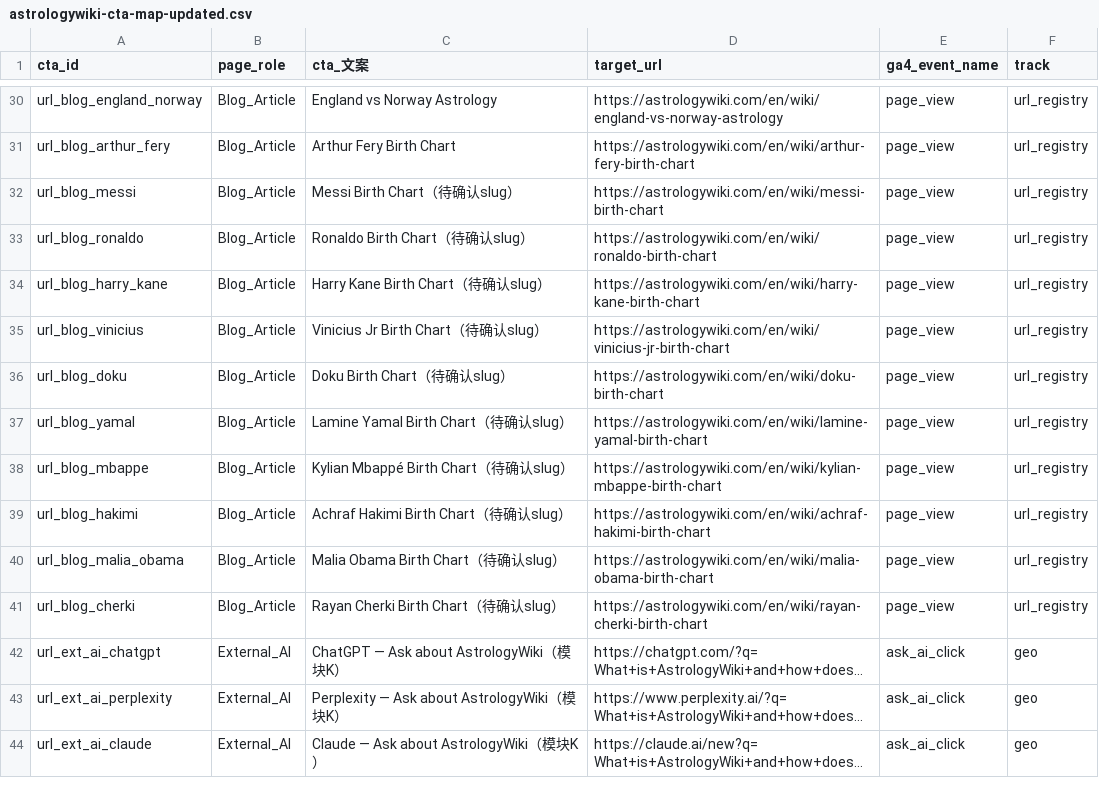
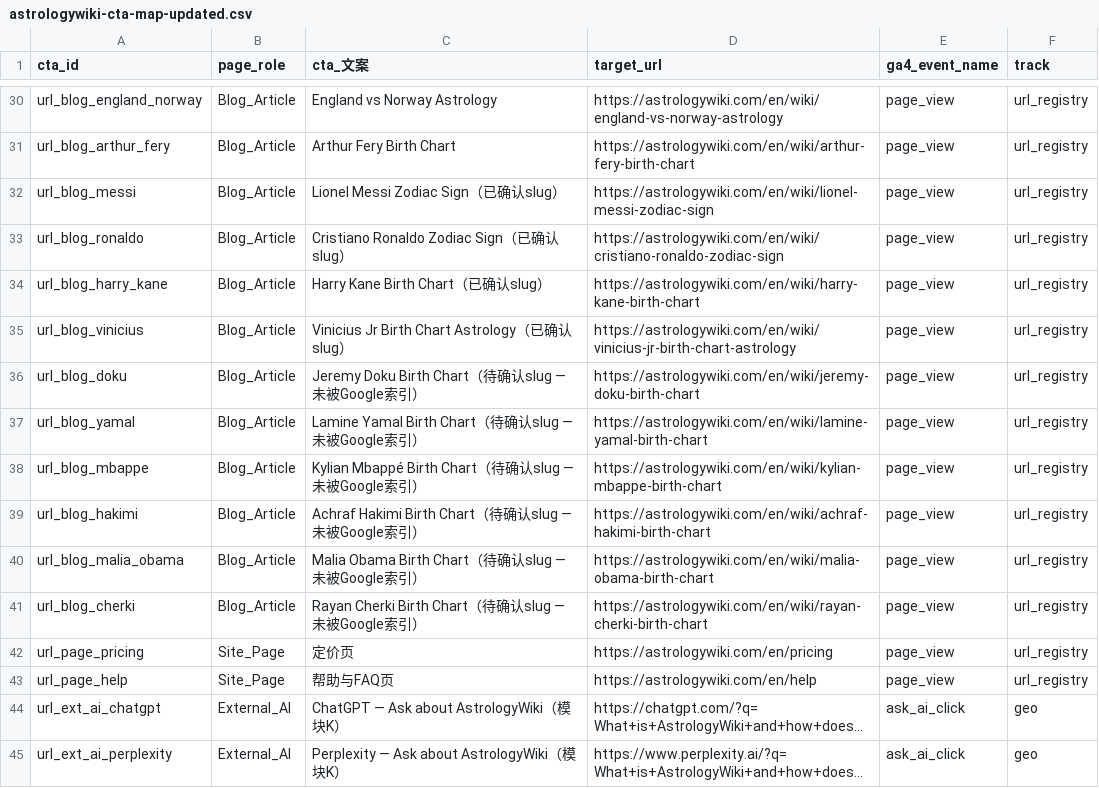
Before and after one commit to phananhson733-oss/gengrowth-ops, a CSV file: inbox/00-inbox/astrologywiki-cta-map-updated.csv, drawn as a sheet; only a part is shown, gaps mark what is left out; the shorter side is filled out with more unchanged rows; long unchanged cells end in …; the diff names each change by its address in the sheet, - before the commit and + after, or states it on an @@ line.

Commit message:
vault backup: 2026-07-10 02:34:53

```diff
--- a/inbox/00-inbox/astrologywiki-cta-map-updated.csv
+++ b/inbox/00-inbox/astrologywiki-cta-map-updated.csv
-C32 (cta_文案): Messi Birth Chart（待确认slug）
+C32 (cta_文案): Lionel Messi Zodiac Sign（已确认slug）
-D32 (target_url): https://astrologywiki.com/en/wiki/messi-birth-chart
+D32 (target_url): https://astrologywiki.com/en/wiki/lionel-messi-zodiac-sign
-C33 (cta_文案): Ronaldo Birth Chart（待确认slug）
+C33 (cta_文案): Cristiano Ronaldo Zodiac Sign（已确认slug）
-D33 (target_url): https://astrologywiki.com/en/wiki/ronaldo-birth-chart
+D33 (target_url): https://astrologywiki.com/en/wiki/cristiano-ronaldo-zodiac-sign
-C34 (cta_文案): Harry Kane Birth Chart（待确认slug）
+C34 (cta_文案): Harry Kane Birth Chart（已确认slug）
-C35 (cta_文案): Vinicius Jr Birth Chart（待确认slug）
+C35 (cta_文案): Vinicius Jr Birth Chart Astrology（已确认slug）
-D35 (target_url): https://astrologywiki.com/en/wiki/vinicius-jr-birth-chart
+D35 (target_url): https://astrologywiki.com/en/wiki/vinicius-jr-birth-chart-astrology
-C36 (cta_文案): Doku Birth Chart（待确认slug）
+C36 (cta_文案): Jeremy Doku Birth Chart（待确认slug — 未被Google索引）
-D36 (target_url): https://astrologywiki.com/en/wiki/doku-birth-chart
+D36 (target_url): https://astrologywiki.com/en/wiki/jeremy-doku-birth-chart
-C37 (cta_文案): Lamine Yamal Birth Chart（待确认slug）
+C37 (cta_文案): Lamine Yamal Birth Chart（待确认slug — 未被Google索引）
-C38 (cta_文案): Kylian Mbappé Birth Chart（待确认slug）
+C38 (cta_文案): Kylian Mbappé Birth Chart（待确认slug — 未被Google索引）
-C39 (cta_文案): Achraf Hakimi Birth Chart（待确认slug）
+C39 (cta_文案): Achraf Hakimi Birth Chart（待确认slug — 未被Google索引）
-C40 (cta_文案): Malia Obama Birth Chart（待确认slug）
+C40 (cta_文案): Malia Obama Birth Chart（待确认slug — 未被Google索引）
-C41 (cta_文案): Rayan Cherki Birth Chart（待确认slug）
+C41 (cta_文案): Rayan Cherki Birth Chart（待确认slug — 未被Google索引）
+row 42: url_page_pricing | Site_Page | 定价页 | https://astrologywiki.com/en/pricing | page_view | url_registry
+row 43: url_page_help | Site_Page | 帮助与FAQ页 | https://astrologywiki.com/en/help | page_view | url_registry
```
